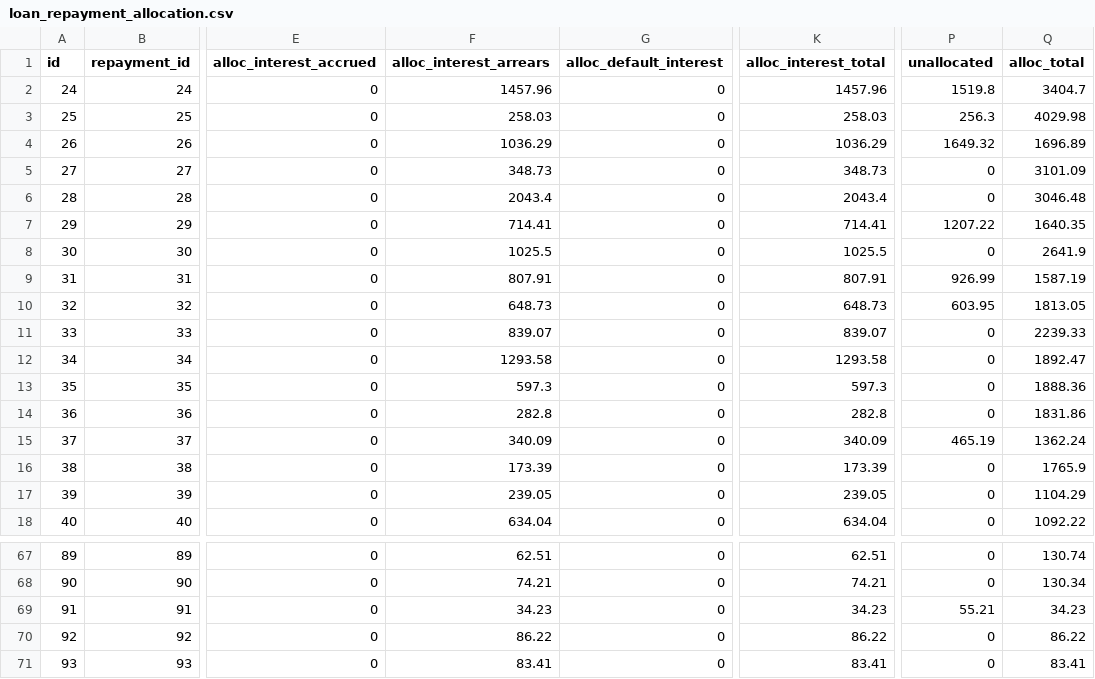
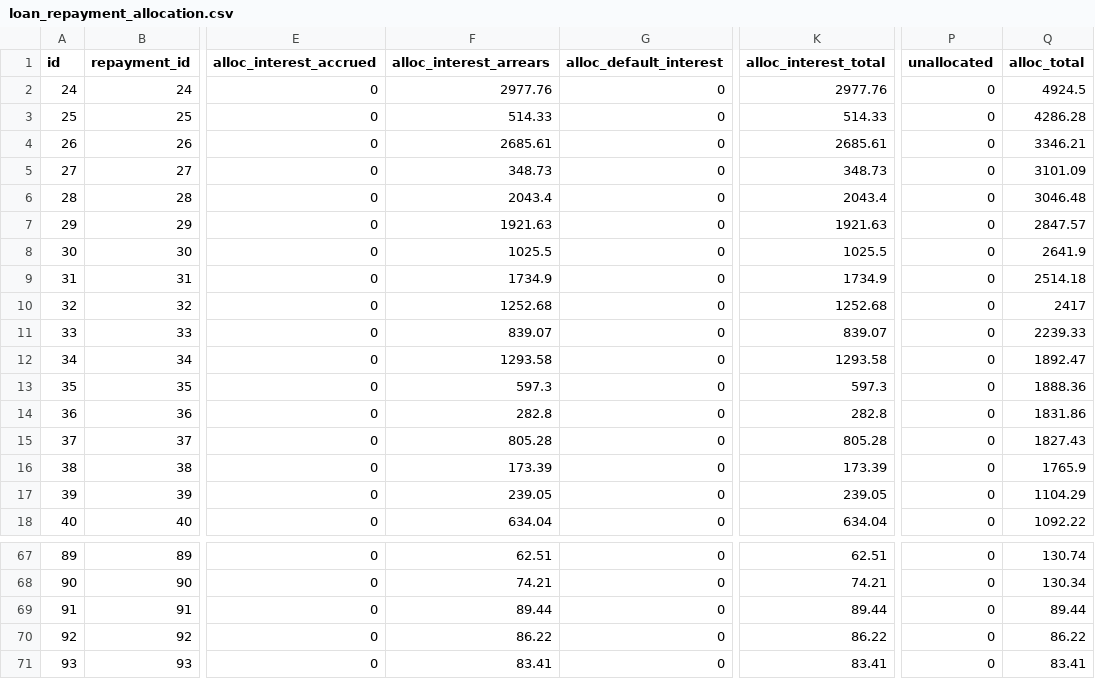
Before and after one commit to hmapxashike-netizen/loan-calculator, a CSV file: farndacred_exports/loan_repayment_allocation.csv, drawn as a sheet; only a part is shown, gaps mark what is left out; the diff covers the shown part only; the diff names each change by its address in the sheet, - before the commit and + after, or states it on an @@ line.

```diff
--- a/farndacred_exports/loan_repayment_allocation.csv
+++ b/farndacred_exports/loan_repayment_allocation.csv
-F2 (alloc_interest_arrears): 1457.96
+F2 (alloc_interest_arrears): 2977.76
-K2 (alloc_interest_total): 1457.96
+K2 (alloc_interest_total): 2977.76
-P2 (unallocated): 1519.8
+P2 (unallocated): 0
-Q2 (alloc_total): 3404.7
+Q2 (alloc_total): 4924.5
-F3 (alloc_interest_arrears): 258.03
+F3 (alloc_interest_arrears): 514.33
-K3 (alloc_interest_total): 258.03
+K3 (alloc_interest_total): 514.33
-P3 (unallocated): 256.3
+P3 (unallocated): 0
-Q3 (alloc_total): 4029.98
+Q3 (alloc_total): 4286.28
-F4 (alloc_interest_arrears): 1036.29
+F4 (alloc_interest_arrears): 2685.61
-K4 (alloc_interest_total): 1036.29
+K4 (alloc_interest_total): 2685.61
-P4 (unallocated): 1649.32
+P4 (unallocated): 0
-Q4 (alloc_total): 1696.89
+Q4 (alloc_total): 3346.21
-F7 (alloc_interest_arrears): 714.41
+F7 (alloc_interest_arrears): 1921.63
-K7 (alloc_interest_total): 714.41
+K7 (alloc_interest_total): 1921.63
-P7 (unallocated): 1207.22
+P7 (unallocated): 0
-Q7 (alloc_total): 1640.35
+Q7 (alloc_total): 2847.57
-F9 (alloc_interest_arrears): 807.91
+F9 (alloc_interest_arrears): 1734.9
-K9 (alloc_interest_total): 807.91
+K9 (alloc_interest_total): 1734.9
-P9 (unallocated): 926.99
+P9 (unallocated): 0
-Q9 (alloc_total): 1587.19
+Q9 (alloc_total): 2514.18
-F10 (alloc_interest_arrears): 648.73
+F10 (alloc_interest_arrears): 1252.68
-K10 (alloc_interest_total): 648.73
+K10 (alloc_interest_total): 1252.68
-P10 (unallocated): 603.95
+P10 (unallocated): 0
-Q10 (alloc_total): 1813.05
+Q10 (alloc_total): 2417
-F15 (alloc_interest_arrears): 340.09
+F15 (alloc_interest_arrears): 805.28
-K15 (alloc_interest_total): 340.09
+K15 (alloc_interest_total): 805.28
-P15 (unallocated): 465.19
+P15 (unallocated): 0
-Q15 (alloc_total): 1362.24
+Q15 (alloc_total): 1827.43
-F69 (alloc_interest_arrears): 34.23
+F69 (alloc_interest_arrears): 89.44
-K69 (alloc_interest_total): 34.23
+K69 (alloc_interest_total): 89.44
-P69 (unallocated): 55.21
+P69 (unallocated): 0
-Q69 (alloc_total): 34.23
+Q69 (alloc_total): 89.44
```
Also changed, not shown: 44 edited cells elsewhere in this file, farndacred_exports/config.csv, farndacred_exports/loans_with_latest_state.csv, 28 other files.
